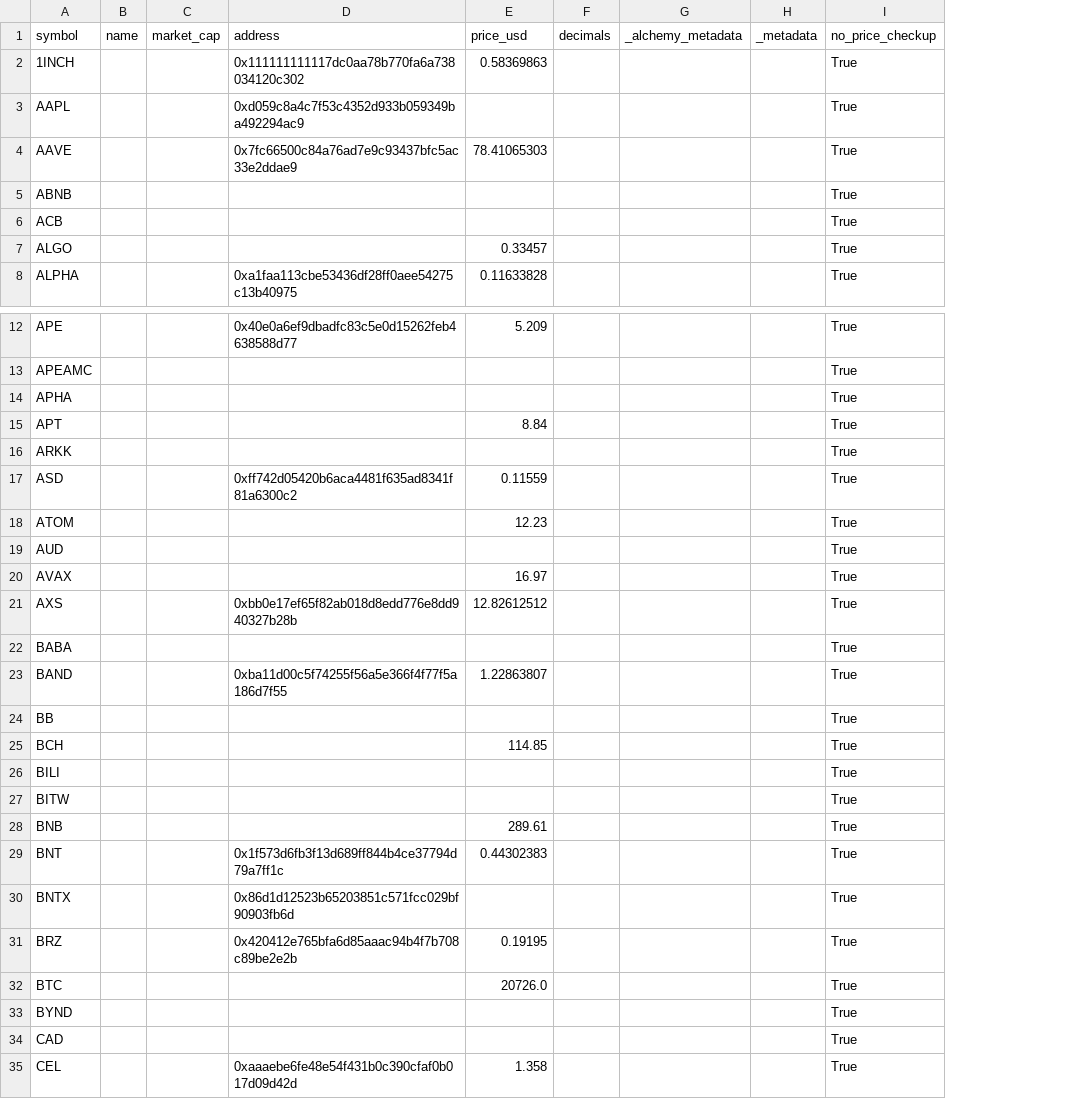
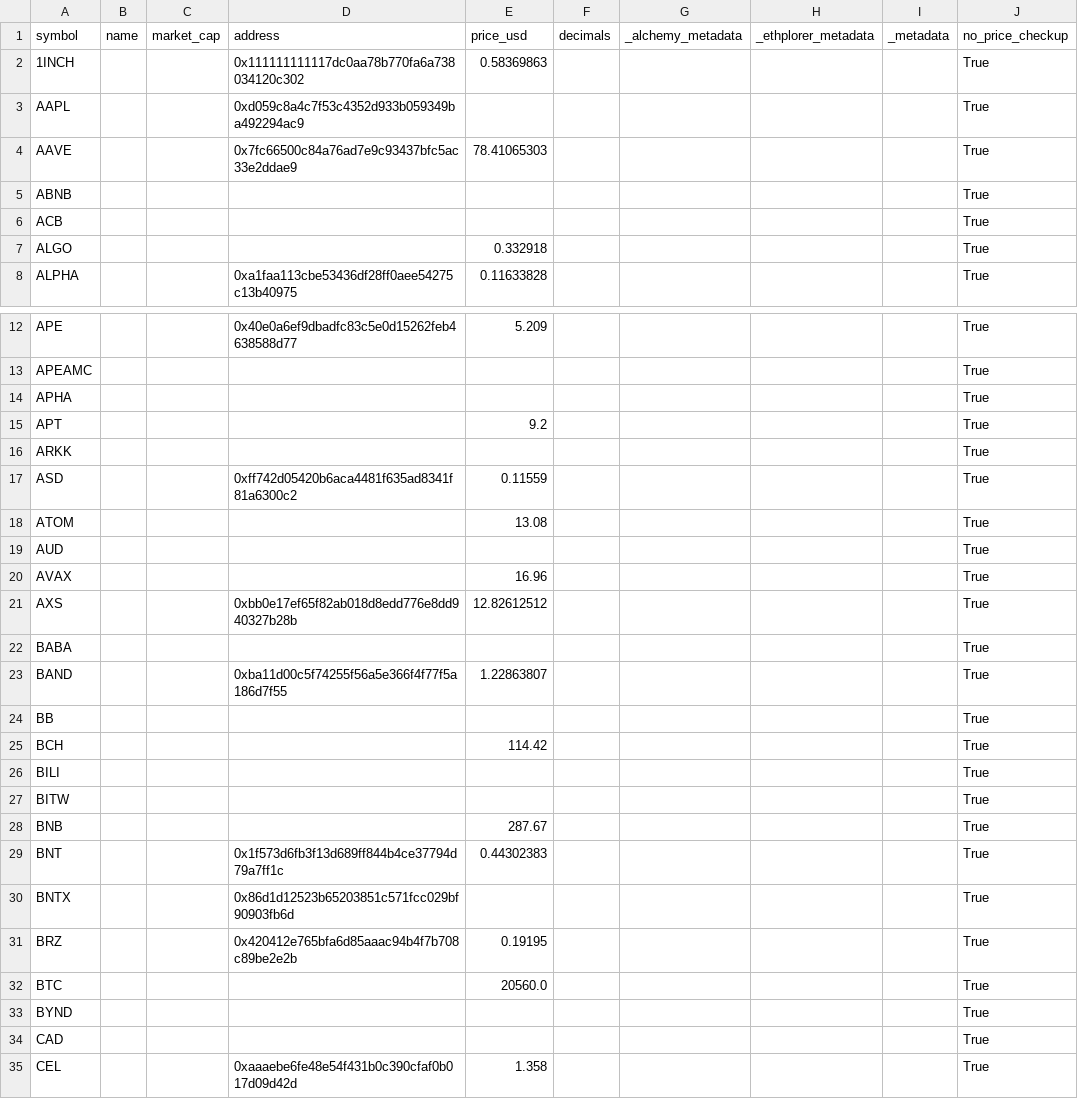
Before and after one commit to webpolis/trading-bot, a CSV file: data/ftx_lending_tokens.csv, drawn as a sheet; only a part is shown, gaps mark what is left out; the diff covers the shown part only; the diff names each change by its address in the sheet, - before the commit and + after, or states it on an @@ line.

```diff
--- a/data/ftx_lending_tokens.csv
+++ b/data/ftx_lending_tokens.csv
+column H (_ethplorer_metadata), empty
-E7 (price_usd): 0.33457
+E7 (price_usd): 0.332918
-E15 (price_usd): 8.84
+E15 (price_usd): 9.2
-E18 (price_usd): 12.23
+E18 (price_usd): 13.08
-E20 (price_usd): 16.97
+E20 (price_usd): 16.96
-E25 (price_usd): 114.85
+E25 (price_usd): 114.42
-E28 (price_usd): 289.61
+E28 (price_usd): 287.67
-E32 (price_usd): 20726.0
+E32 (price_usd): 20560.0
```
Also changed, not shown: 11 edited cells elsewhere in this file, data/coingecko_tokens.csv, data/ftx_markets_tokens.csv, 1 other file.
